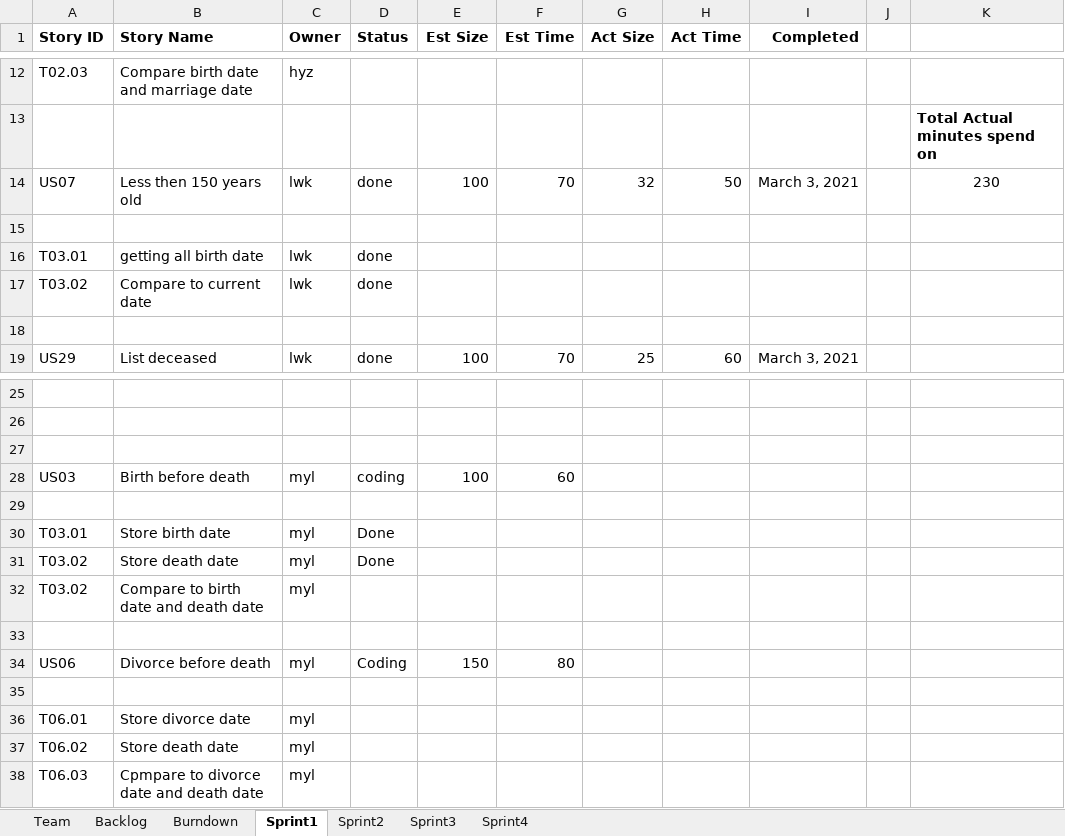
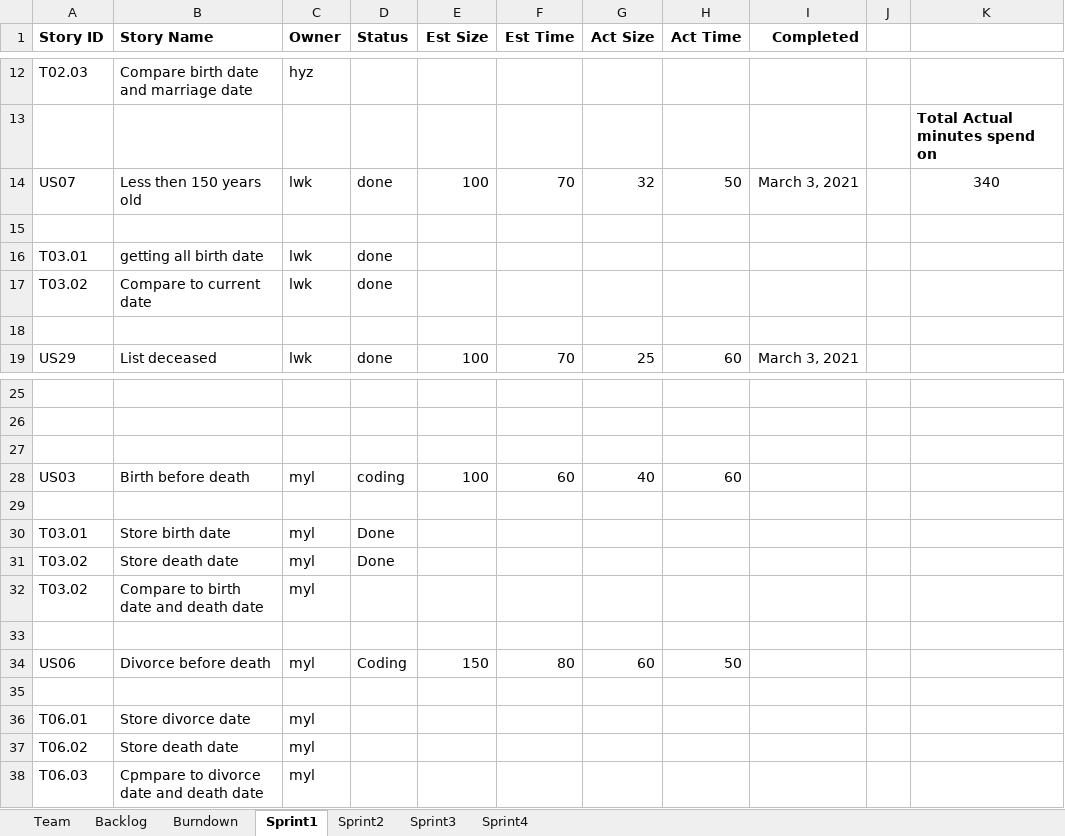
Before and after one commit to konglingwengit/SSW-555-A-Project-3, an Excel workbook: Report_backlog_and_teamsheet_4_28_2021.xlsx, sheet Sprint1, drawn as a sheet; only a part is shown, gaps mark what is left out; values as stored, in another font and other column widths than the file's, no borders; the diff names each change by its address in the sheet, - before the commit and + after, or states it on an @@ line.

Commit message:
Sprint4
US33
US38
US39
US41
US40
US17
US21
US26
US27
US28
US32
US09

```diff
--- a/Report_backlog_and_teamsheet_4_28_2021.xlsx (sheet Sprint1)
+++ b/Report_backlog_and_teamsheet_4_28_2021.xlsx (sheet Sprint1)
-K14: 230
+K14: 340
-G28 (Act Size): (empty)
+G28 (Act Size): 40
-H28 (Act Time): (empty)
+H28 (Act Time): 60
-G34 (Act Size): (empty)
+G34 (Act Size): 60
-H34 (Act Time): (empty)
+H34 (Act Time): 50
```
Also changed, not shown: sheet Sprint4, sheet Backlog, sheet Burndown, sheet Sprint2, formulas that keep their value, charts or pictures, 2 other files.
